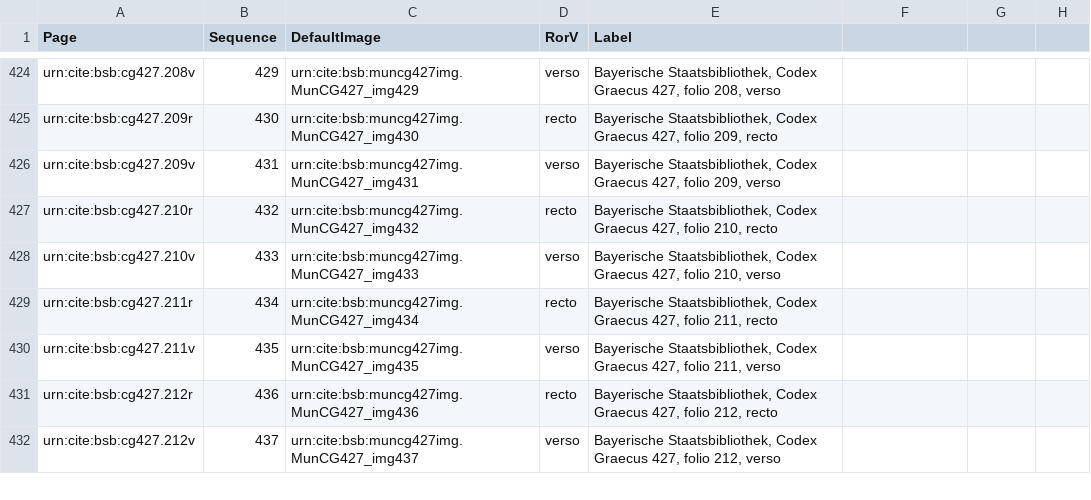
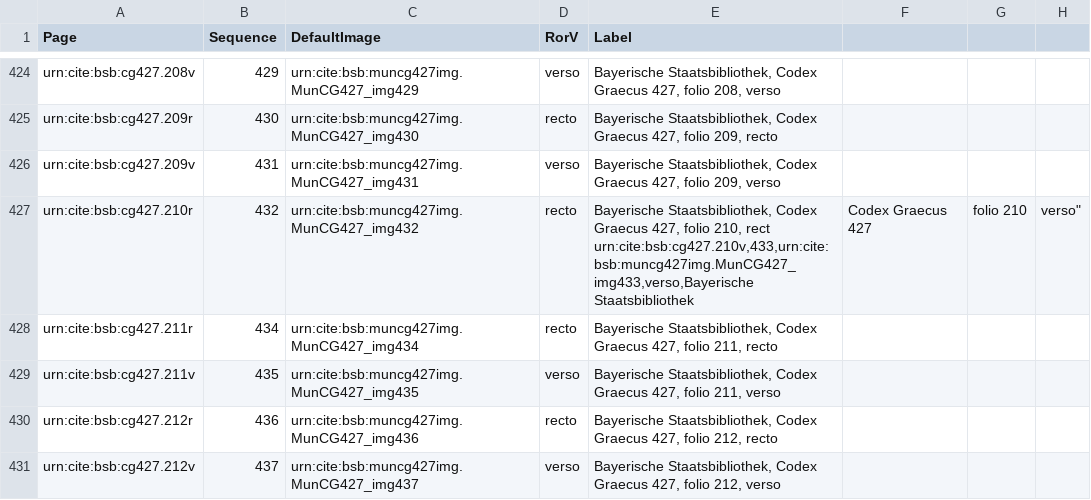
Before and after one commit to HCMID/schemata, a CSV file: collections/muncg427model.csv, drawn as a sheet; only a part is shown, gaps mark what is left out.

Commit message:
Update muncg427model.csv

```diff
--- a/collections/muncg427model.csv
+++ b/collections/muncg427model.csv
@@ -426,4 +426,4 @@ urn:cite:bsb:cg427.209r,430,urn:cite:bsb:muncg427img.MunCG427_img430,recto,"Baye
 urn:cite:bsb:cg427.209v,431,urn:cite:bsb:muncg427img.MunCG427_img431,verso,"Bayerische Staatsbibliothek, Codex Graecus 427, folio 209, verso"
-urn:cite:bsb:cg427.210r,432,urn:cite:bsb:muncg427img.MunCG427_img432,recto,"Bayerische Staatsbibliothek, Codex Graecus 427, folio 210, recto"
-urn:cite:bsb:cg427.210v,433,urn:cite:bsb:muncg427img.MunCG427_img433,verso,"Bayerische Staatsbibliothek, Codex Graecus 427, folio 210, verso"
+urn:cite:bsb:cg427.210r,432,urn:cite:bsb:muncg427img.MunCG427_img432,recto,"Bayerische Staatsbibliothek, Codex Graecus 427, folio 210, rect
+urn:cite:bsb:cg427.210v,433,urn:cite:bsb:muncg427img.MunCG427_img433,verso,"Bayerische Staatsbibliothek, Codex Graecus 427, folio 210, verso"
 urn:cite:bsb:cg427.211r,434,urn:cite:bsb:muncg427img.MunCG427_img434,recto,"Bayerische Staatsbibliothek, Codex Graecus 427, folio 211, recto"
```
